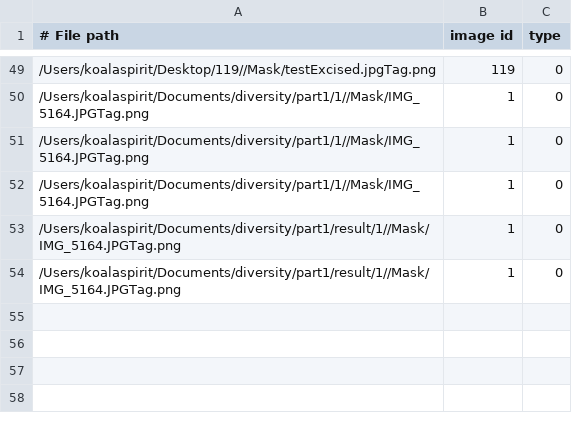
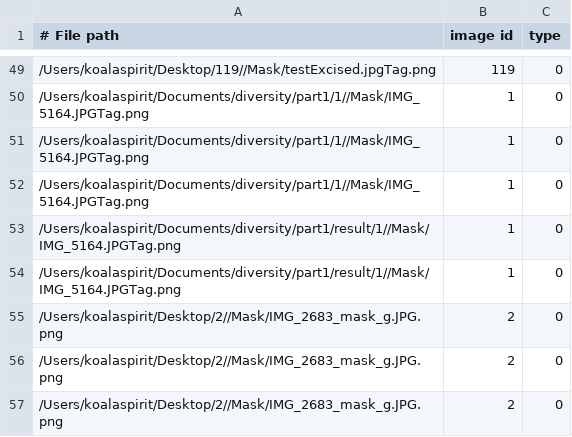
Before and after one commit to Computational-Plant-Science/DIRT, a CSV file: dirt_out.csv, drawn as a sheet; only a part is shown, gaps mark what is left out.

Commit message:
Some fixes on sorting the dirt_out.csv file

```diff
--- a/dirt_out.csv
+++ b/dirt_out.csv
@@ -54 +54,4 @@
 /Users/koalaspirit/Documents/diversity/part1/result/1//Mask/IMG_5164.JPGTag.png,1,0
+/Users/koalaspirit/Desktop/2//Mask/IMG_2683_mask_g.JPG.png,2,0
+/Users/koalaspirit/Desktop/2//Mask/IMG_2683_mask_g.JPG.png,2,0
+/Users/koalaspirit/Desktop/2//Mask/IMG_2683_mask_g.JPG.png,2,0
```
Also changed, not shown: 1 other file.
